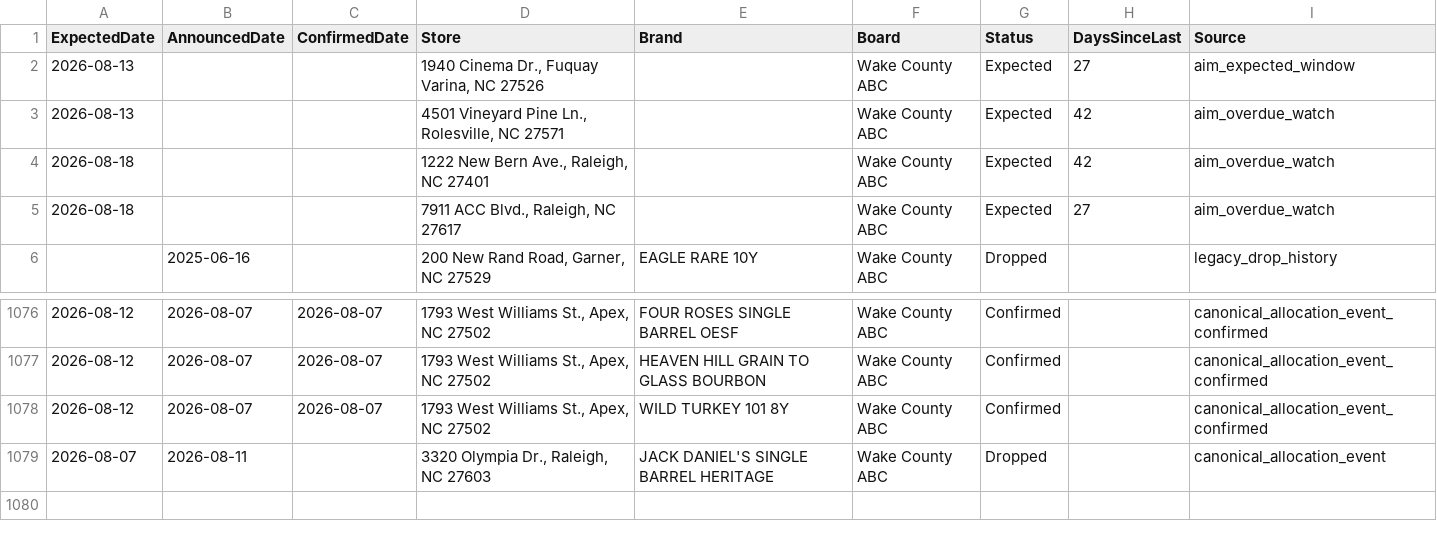
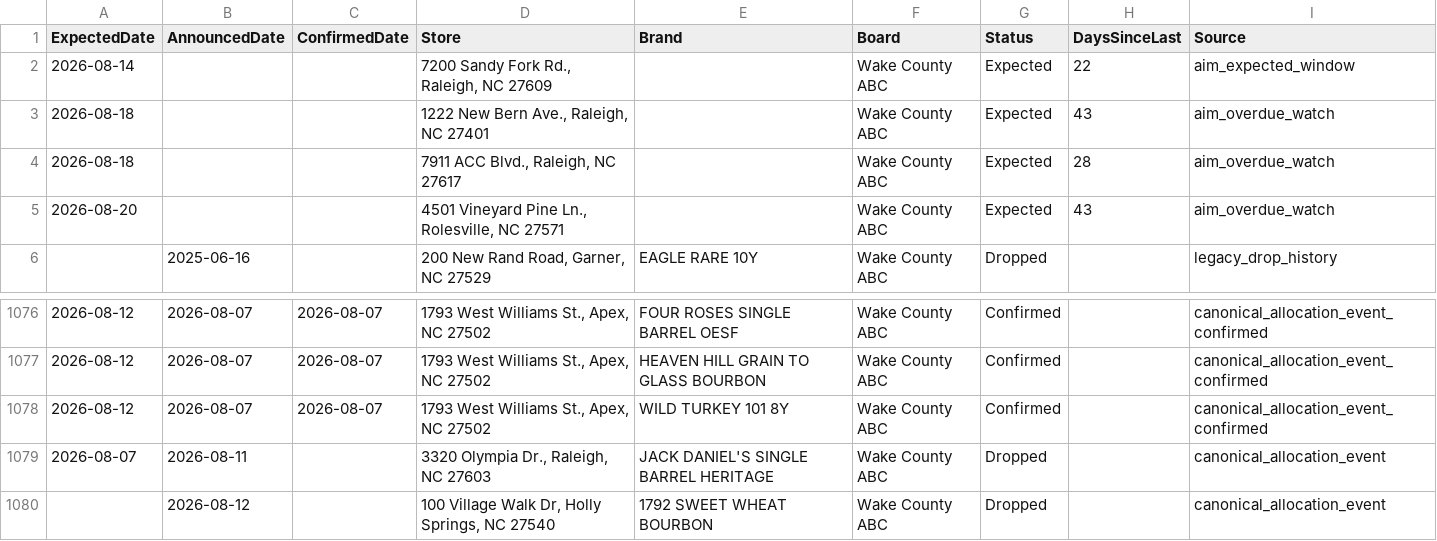
Before and after one commit to bourbonhunter/bourbon-pourcast-frontend, a CSV file: drop_tracker.csv, drawn as a sheet; only a part is shown, gaps mark what is left out.

```diff
--- a/drop_tracker.csv
+++ b/drop_tracker.csv
@@ -1,6 +1,6 @@
 ExpectedDate,AnnouncedDate,ConfirmedDate,Store,Brand,Board,Status,DaysSinceLast,Source
-2026-08-13,,,"1940 Cinema Dr., Fuquay Varina, NC 27526",,Wake County ABC,Expected,27,aim_expected_window
-2026-08-13,,,"4501 Vineyard Pine Ln., Rolesville, NC 27571",,Wake County ABC,Expected,42,aim_overdue_watch
-2026-08-18,,,"1222 New Bern Ave., Raleigh, NC 27401",,Wake County ABC,Expected,42,aim_overdue_watch
-2026-08-18,,,"7911 ACC Blvd., Raleigh, NC 27617",,Wake County ABC,Expected,27,aim_overdue_watch
+2026-08-14,,,"7200 Sandy Fork Rd., Raleigh, NC 27609",,Wake County ABC,Expected,22,aim_expected_window
+2026-08-18,,,"1222 New Bern Ave., Raleigh, NC 27401",,Wake County ABC,Expected,43,aim_overdue_watch
+2026-08-18,,,"7911 ACC Blvd., Raleigh, NC 27617",,Wake County ABC,Expected,28,aim_overdue_watch
+2026-08-20,,,"4501 Vineyard Pine Ln., Rolesville, NC 27571",,Wake County ABC,Expected,43,aim_overdue_watch
 ,2025-06-16,,"200 New Rand Road, Garner, NC 27529",EAGLE RARE 10Y,Wake County ABC,Dropped,,legacy_drop_history
@@ -1079 +1079,2 @@ ExpectedDate,AnnouncedDate,ConfirmedDate,Store,Brand,Board,Status,DaysSinceLast,
 2026-08-07,2026-08-11,,"3320 Olympia Dr., Raleigh, NC 27603",JACK DANIEL'S SINGLE BARREL HERITAGE,Wake County ABC,Dropped,,canonical_allocation_event
+,2026-08-12,,"100 Village Walk Dr, Holly Springs, NC 27540",1792 SWEET WHEAT BOURBON,Wake County ABC,Dropped,,canonical_allocation_event
```
Also changed, not shown: drop_history.csv, 6 other files.
